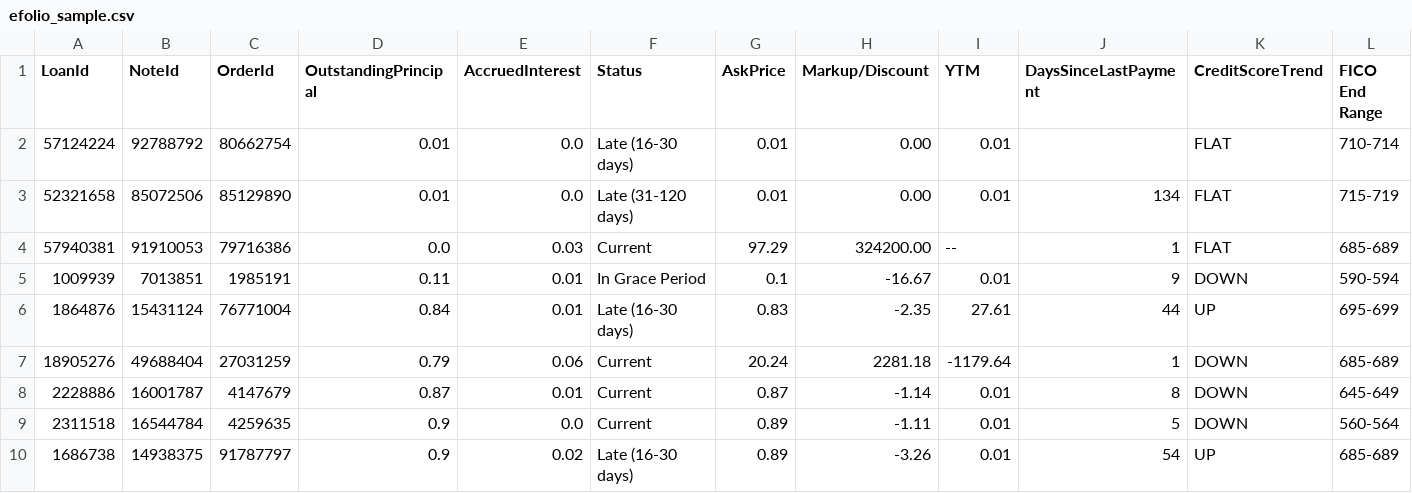
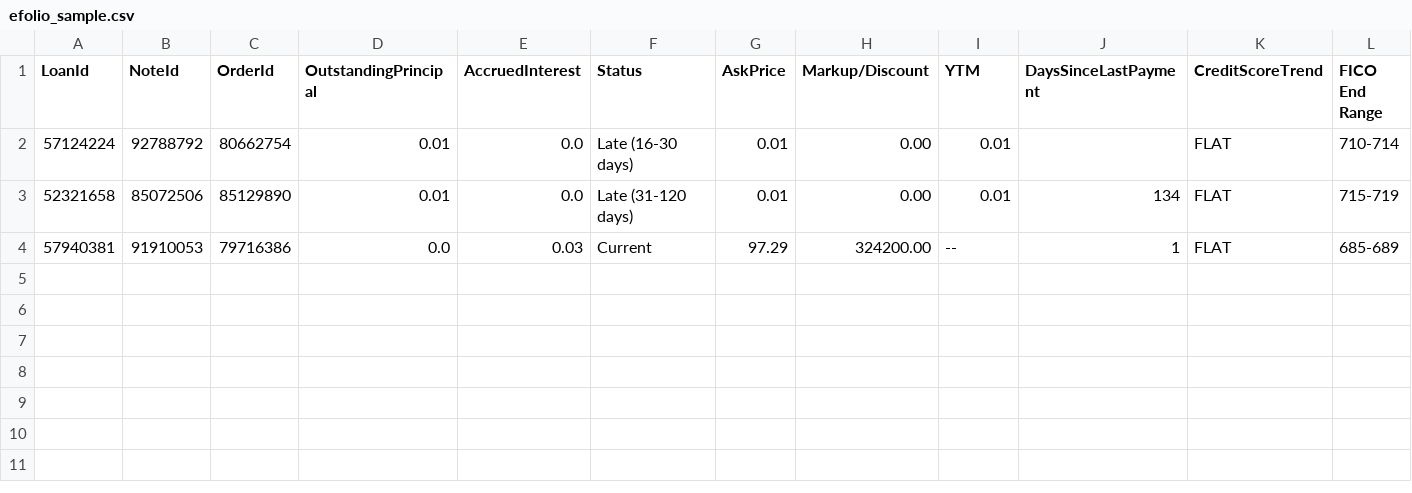
Before and after one commit to westonplatter/lendinghedge, a CSV file: spec/support/efolio_sample.csv, drawn as a sheet; only a part is shown; rows hold the shown columns only; the diff names each change by its address in the sheet, - before the commit and + after, or states it on an @@ line.

```diff
--- a/spec/support/efolio_sample.csv
+++ b/spec/support/efolio_sample.csv
-row 5: 1009939 | 7013851 | 1985191 | 0.11 | 0.01 | In Grace Period | 0.1 | -16.67 | 0.01 | 9 | DOWN | 590-594
-row 6: 1864876 | 15431124 | 76771004 | 0.84 | 0.01 | Late (16-30 days) | 0.83 | -2.35 | 27.61 | 44 | UP | 695-699
-row 7: 18905276 | 49688404 | 27031259 | 0.79 | 0.06 | Current | 20.24 | 2281.18 | -1179.64 | 1 | DOWN | 685-689
-row 8: 2228886 | 16001787 | 4147679 | 0.87 | 0.01 | Current | 0.87 | -1.14 | 0.01 | 8 | DOWN | 645-649
-row 9: 2311518 | 16544784 | 4259635 | 0.9 | 0.0 | Current | 0.89 | -1.11 | 0.01 | 5 | DOWN | 560-564
-row 10: 1686738 | 14938375 | 91787797 | 0.9 | 0.02 | Late (16-30 days) | 0.89 | -3.26 | 0.01 | 54 | UP | 685-689
```
Also changed, not shown: 9 other files.
